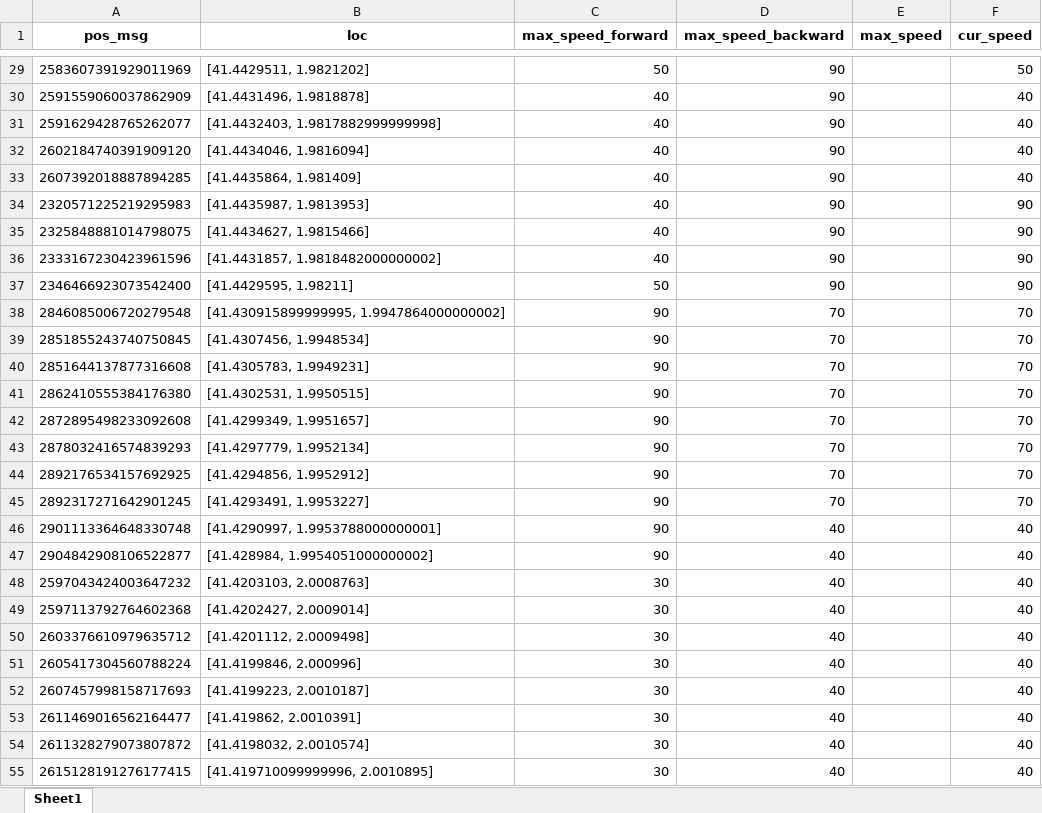
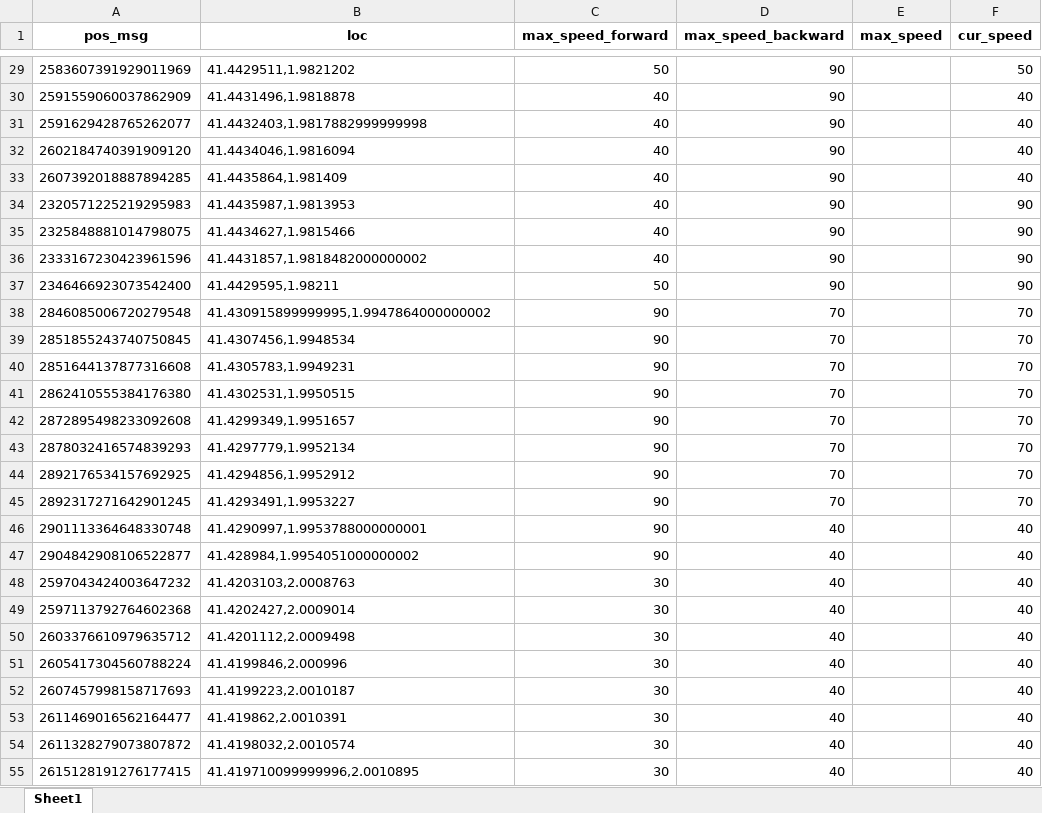
Before and after one commit to zhuge20100104/isa_log_parse_tool, an Excel workbook: mapilot_compare_result.xlsx, sheet Sheet1, drawn as a sheet; only a part is shown, gaps mark what is left out; values as stored, in another font and other column widths than the file's, no borders; the diff covers the shown part only; the diff names each change by its address in the sheet, - before the commit and + after, or states it on an @@ line.

```diff
--- a/mapilot_compare_result.xlsx (sheet Sheet1)
+++ b/mapilot_compare_result.xlsx (sheet Sheet1)
-B29 (loc): [41.4429511, 1.9821202]
+B29 (loc): 41.4429511,1.9821202
-B30 (loc): [41.4431496, 1.9818878]
+B30 (loc): 41.4431496,1.9818878
-B31 (loc): [41.4432403, 1.9817882999999998]
+B31 (loc): 41.4432403,1.9817882999999998
-B32 (loc): [41.4434046, 1.9816094]
+B32 (loc): 41.4434046,1.9816094
-B33 (loc): [41.4435864, 1.981409]
+B33 (loc): 41.4435864,1.981409
-B34 (loc): [41.4435987, 1.9813953]
+B34 (loc): 41.4435987,1.9813953
-B35 (loc): [41.4434627, 1.9815466]
+B35 (loc): 41.4434627,1.9815466
-B36 (loc): [41.4431857, 1.9818482000000002]
+B36 (loc): 41.4431857,1.9818482000000002
-B37 (loc): [41.4429595, 1.98211]
+B37 (loc): 41.4429595,1.98211
-B38 (loc): [41.430915899999995, 1.9947864000000002]
+B38 (loc): 41.430915899999995,1.9947864000000002
-B39 (loc): [41.4307456, 1.9948534]
+B39 (loc): 41.4307456,1.9948534
-B40 (loc): [41.4305783, 1.9949231]
+B40 (loc): 41.4305783,1.9949231
-B41 (loc): [41.4302531, 1.9950515]
+B41 (loc): 41.4302531,1.9950515
-B42 (loc): [41.4299349, 1.9951657]
+B42 (loc): 41.4299349,1.9951657
-B43 (loc): [41.4297779, 1.9952134]
+B43 (loc): 41.4297779,1.9952134
-B44 (loc): [41.4294856, 1.9952912]
+B44 (loc): 41.4294856,1.9952912
-B45 (loc): [41.4293491, 1.9953227]
+B45 (loc): 41.4293491,1.9953227
-B46 (loc): [41.4290997, 1.9953788000000001]
+B46 (loc): 41.4290997,1.9953788000000001
-B47 (loc): [41.428984, 1.9954051000000002]
+B47 (loc): 41.428984,1.9954051000000002
-B48 (loc): [41.4203103, 2.0008763]
+B48 (loc): 41.4203103,2.0008763
-B49 (loc): [41.4202427, 2.0009014]
+B49 (loc): 41.4202427,2.0009014
-B50 (loc): [41.4201112, 2.0009498]
+B50 (loc): 41.4201112,2.0009498
-B51 (loc): [41.4199846, 2.000996]
+B51 (loc): 41.4199846,2.000996
-B52 (loc): [41.4199223, 2.0010187]
+B52 (loc): 41.4199223,2.0010187
-B53 (loc): [41.419862, 2.0010391]
+B53 (loc): 41.419862,2.0010391
-B54 (loc): [41.4198032, 2.0010574]
+B54 (loc): 41.4198032,2.0010574
-B55 (loc): [41.419710099999996, 2.0010895]
+B55 (loc): 41.419710099999996,2.0010895
```
Also changed, not shown: 144 edited cells elsewhere in this sheet, loc_and_data_diff.xlsx, 16 other files.
